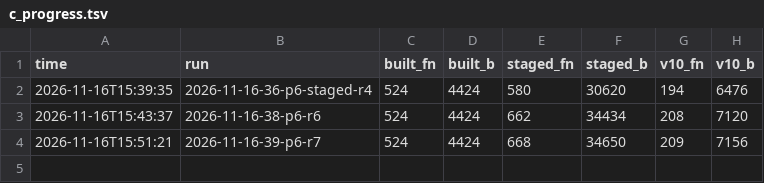
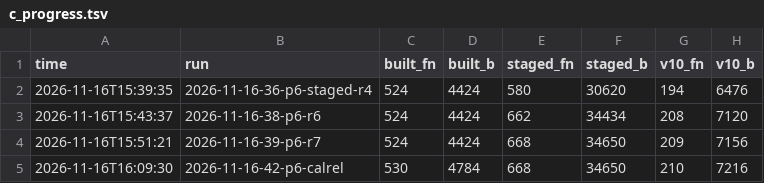
Before and after one commit to ArqueologiaDigital/technics-roms-disasm, a TSV file: scripts/analysis/cc900/results/c_progress.tsv, drawn as a sheet; the diff names each change by its address in the sheet, - before the commit and + after, or states it on an @@ line.

```diff
--- a/scripts/analysis/cc900/results/c_progress.tsv
+++ b/scripts/analysis/cc900/results/c_progress.tsv
+row 5: 2026-11-16T16:09:30 | 2026-11-16-42-p6-calrel | 530 | 4784 | 668 | 34650 | 210 | 7216
```
